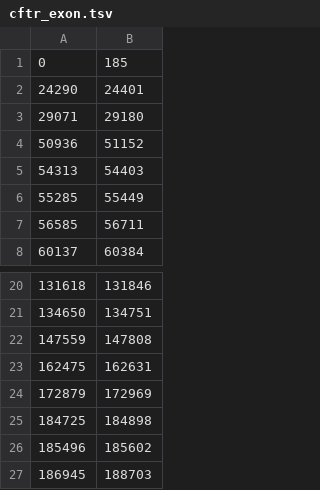
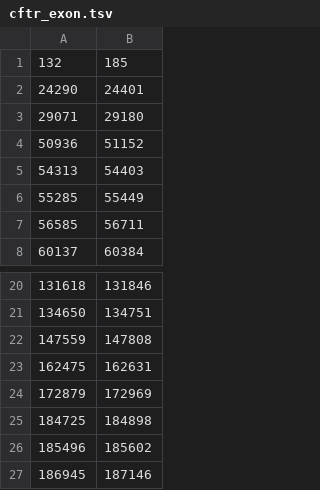
Before and after one commit to vini2001/BioInfoGeneticMutations, a TSV file: cftr_exon.tsv, drawn as a sheet; only a part is shown, gaps mark what is left out.

Commit message:
fix coding region

```diff
--- a/cftr_exon.tsv
+++ b/cftr_exon.tsv
@@ -1,2 +1,2 @@
-0	185
+132	185
 24290	24401
@@ -26,2 +26,2 @@
 185496	185602
-186945	188703
+186945	187146
```
